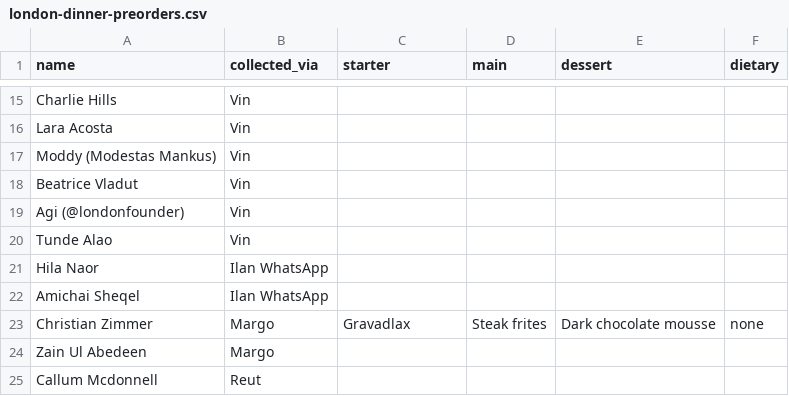
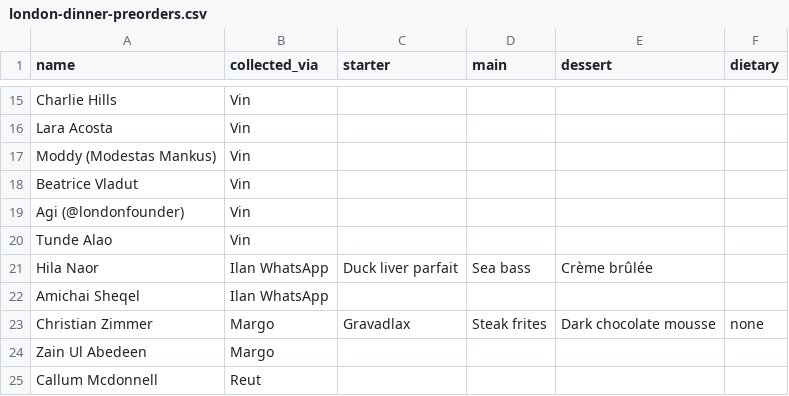
Before and after one commit to ilanmn-sys/BrieFing, a CSV file: templates/london-dinner-preorders.csv, drawn as a sheet; only a part is shown, gaps mark what is left out.

```diff
--- a/templates/london-dinner-preorders.csv
+++ b/templates/london-dinner-preorders.csv
@@ -20,3 +20,3 @@ Agi (@londonfounder),Vin,,,,
 Tunde Alao,Vin,,,,
-Hila Naor,Ilan WhatsApp,,,,
+Hila Naor,Ilan WhatsApp,Duck liver parfait,Sea bass,Crème brûlée,
 Amichai Sheqel,Ilan WhatsApp,,,,
```
Also changed, not shown: 1 other file.
